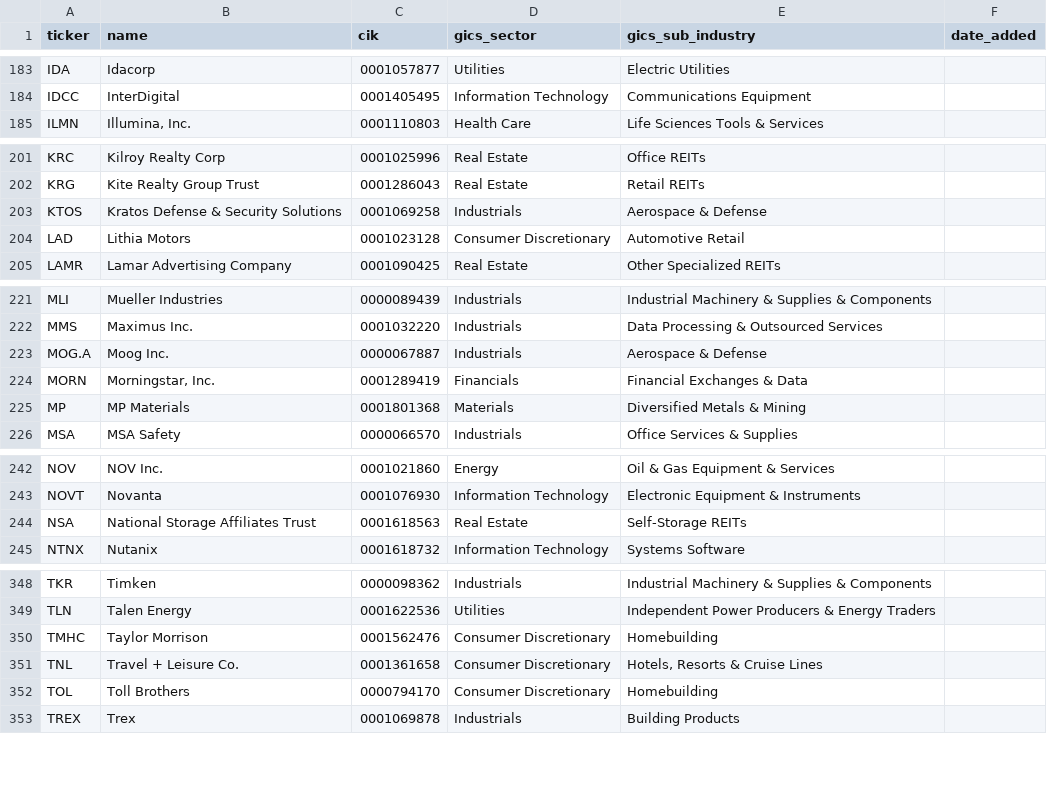
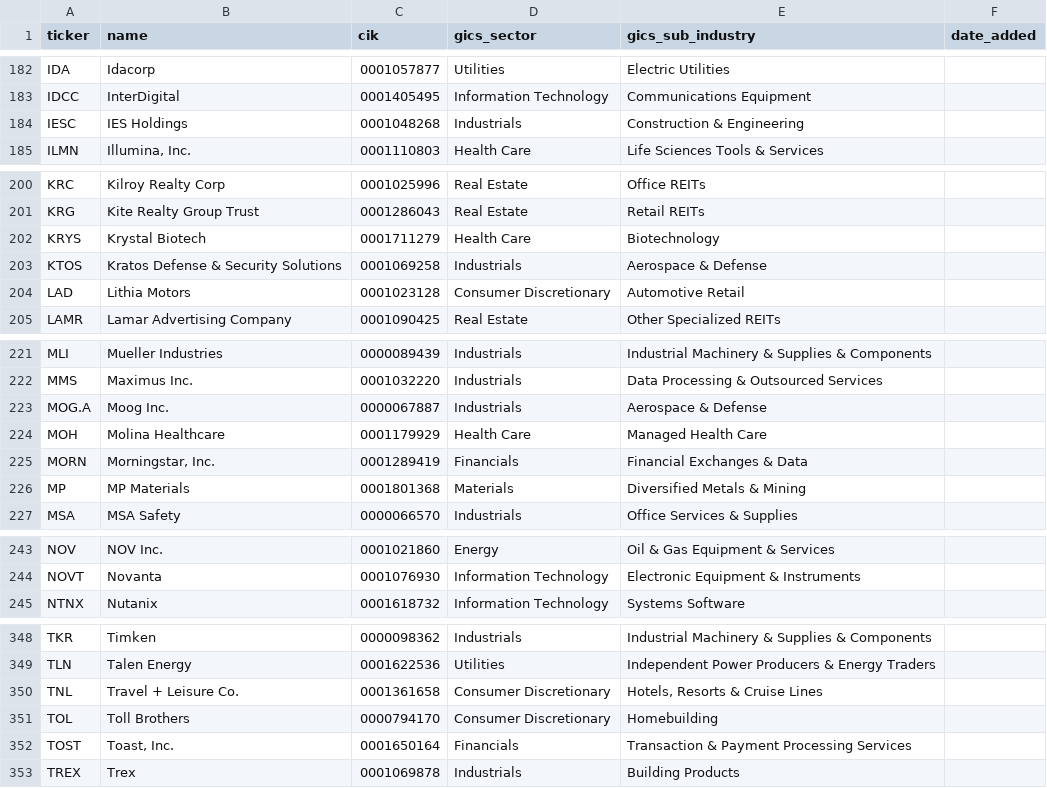
Before and after one commit to arielNacamulli/pitindex, a CSV file: pitindex/data/sp400_current.csv, drawn as a sheet; only a part is shown, gaps mark what is left out; removed rows and columns are numbered as before the commit, all else as after; the diff covers the shown part only; the diff names each change by its address in the sheet, - before the commit and + after, or states it on an @@ line.

```diff
--- a/pitindex/data/sp400_current.csv
+++ b/pitindex/data/sp400_current.csv
+row 184: IESC | IES Holdings | 0001048268 | Industrials | Construction & Engineering
+row 202: KRYS | Krystal Biotech | 0001711279 | Health Care | Biotechnology
+row 224: MOH | Molina Healthcare | 0001179929 | Health Care | Managed Health Care
-row 244: NSA | National Storage Affiliates Trust | 0001618563 | Real Estate | Self-Storage REITs
-row 350: TMHC | Taylor Morrison | 0001562476 | Consumer Discretionary | Homebuilding
+row 352: TOST | Toast, Inc. | 0001650164 | Financials | Transaction & Payment Processing Services
```
Also changed, not shown: 2 removed rows elsewhere in this file, data/sp400_revision_events.csv, data/sp600_revision_events.csv, 9 other files.
